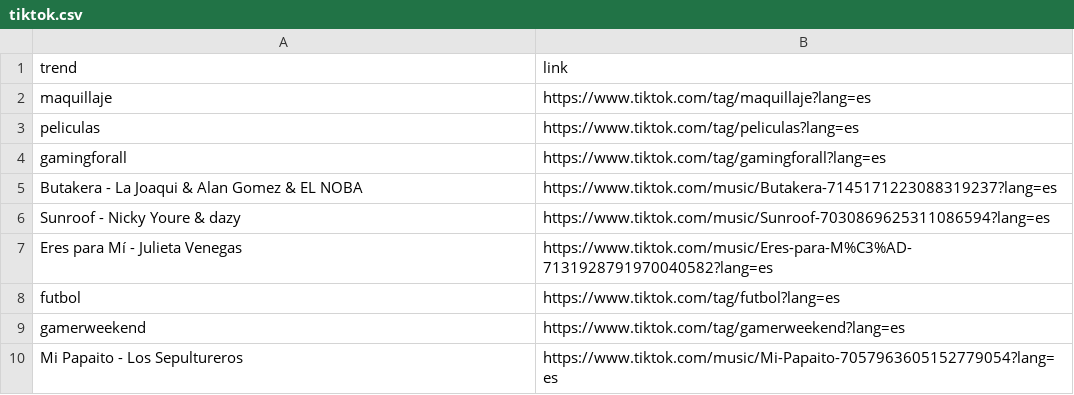
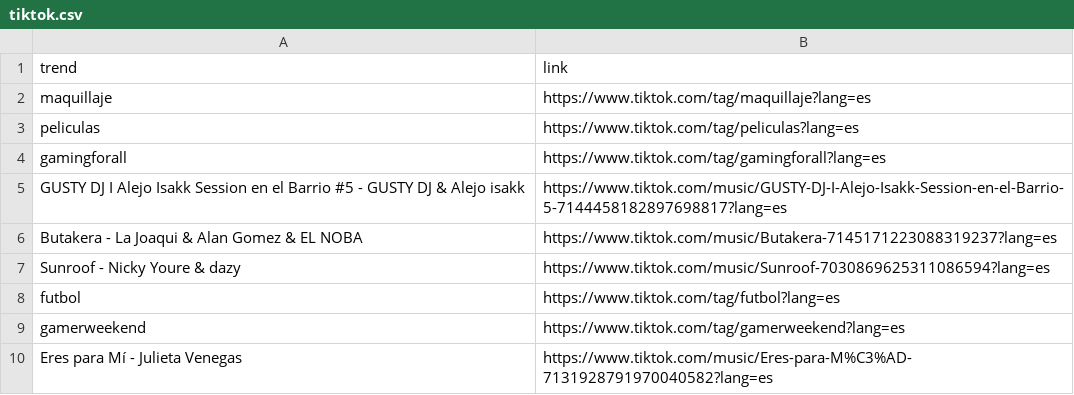
Before and after one commit to cristian-data-science/social_spider_app, a CSV file: resultados/tiktok.csv, drawn as a sheet.

Commit message:
results update

```diff
--- a/resultados/tiktok.csv
+++ b/resultados/tiktok.csv
@@ -4,7 +4,7 @@ peliculas,https://www.tiktok.com/tag/peliculas?lang=es
 gamingforall,https://www.tiktok.com/tag/gamingforall?lang=es
+GUSTY DJ I Alejo Isakk Session en el Barrio #5 - GUSTY DJ & Alejo isakk,https://www.tiktok.com/music/GUSTY-DJ-I-Alejo-Isakk-Session-en-el-Barrio-5-7144458182897698817?lang=es
 Butakera - La Joaqui & Alan Gomez & EL NOBA,https://www.tiktok.com/music/Butakera-7145171223088319237?lang=es
 Sunroof - Nicky Youre & dazy,https://www.tiktok.com/music/Sunroof-7030869625311086594?lang=es
-Eres para Mí - Julieta Venegas,https://www.tiktok.com/music/Eres-para-M%C3%AD-7131928791970040582?lang=es
 futbol,https://www.tiktok.com/tag/futbol?lang=es
 gamerweekend,https://www.tiktok.com/tag/gamerweekend?lang=es
-Mi Papaito - Los Sepultureros,https://www.tiktok.com/music/Mi-Papaito-7057963605152779054?lang=es
+Eres para Mí - Julieta Venegas,https://www.tiktok.com/music/Eres-para-M%C3%AD-7131928791970040582?lang=es
```
Also changed, not shown: resultados/google.csv, resultados/twitter.csv, 1 other file.
